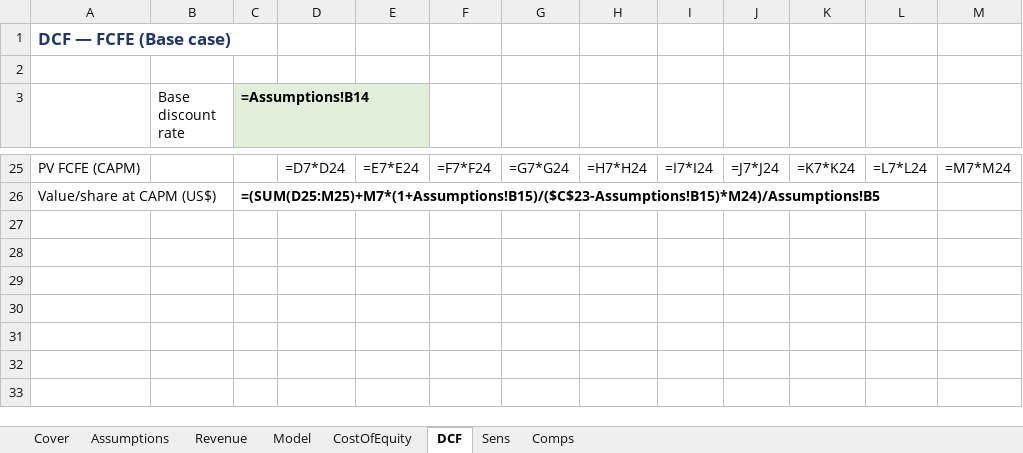
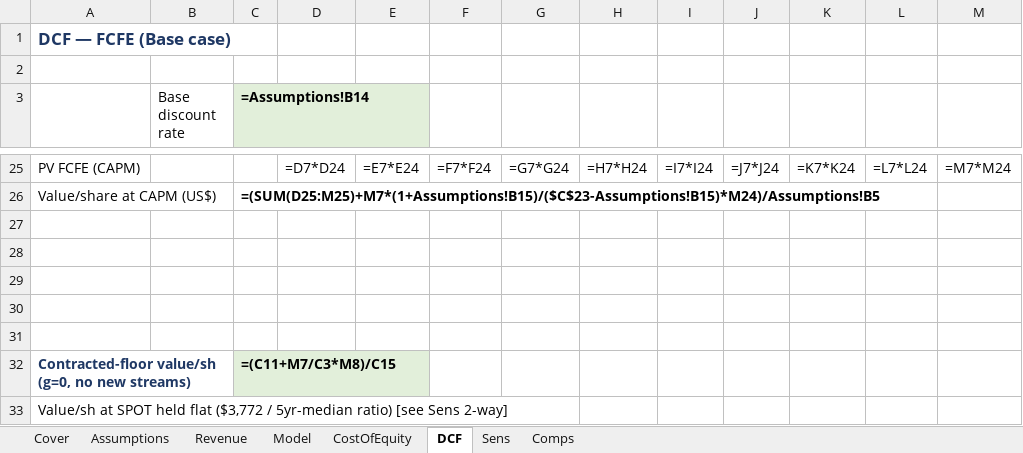
Before and after one commit to diamonddudeplayz-hub/nvda-next-post-, an Excel workbook: wpm-valuation/model/WPM_DCF_Model.xlsx, sheet DCF, drawn as a sheet; only a part is shown, gaps mark what is left out; values as stored, in another font and other column widths than the file's, no borders; formulas without a stored value are shown as written; the diff names each change by its address in the sheet, - before the commit and + after, or states it on an @@ line.

```diff
--- a/wpm-valuation/model/WPM_DCF_Model.xlsx (sheet DCF)
+++ b/wpm-valuation/model/WPM_DCF_Model.xlsx (sheet DCF)
+row 27: (empty)
+row 28: (empty)
+row 29: (empty)
+row 30: (empty)
+row 31: (empty)
+row 32: Contracted-floor value/sh (g=0, no new streams) |  | =(C11+M7/C3*M8)/C15
+row 33: Value/sh at SPOT held flat ($3,772 / 5yr-median ratio) [see Sens 2-way]
```
Also changed, not shown: sheet Cover, sheet Revenue, sheet Assumptions, 1 other file.
